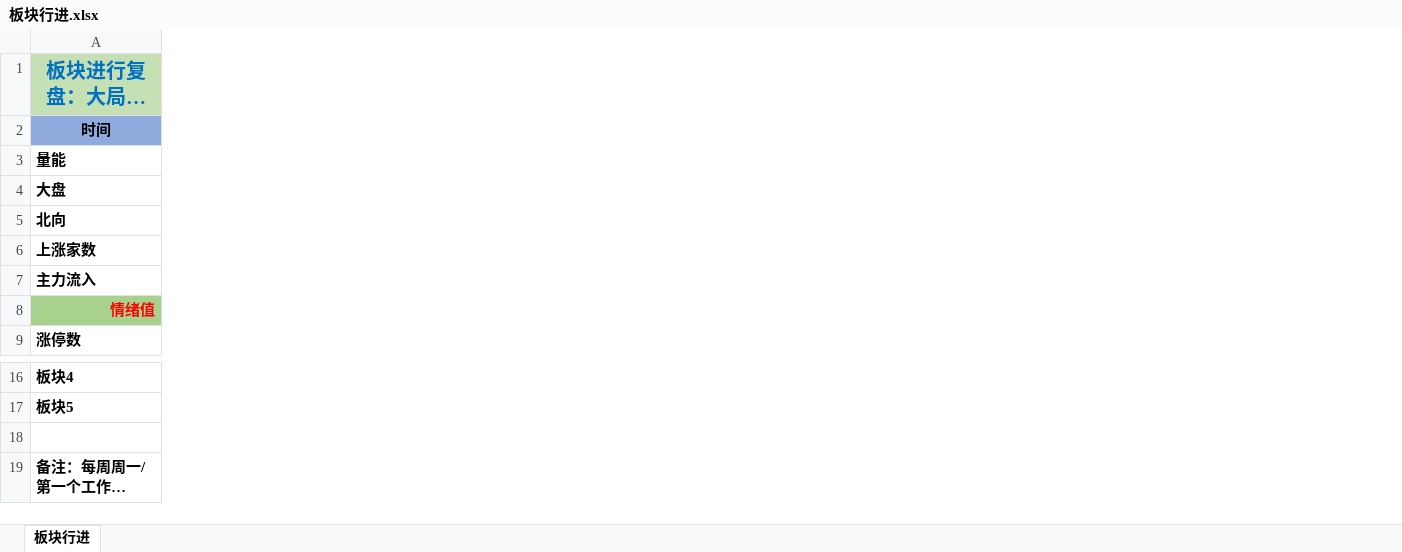
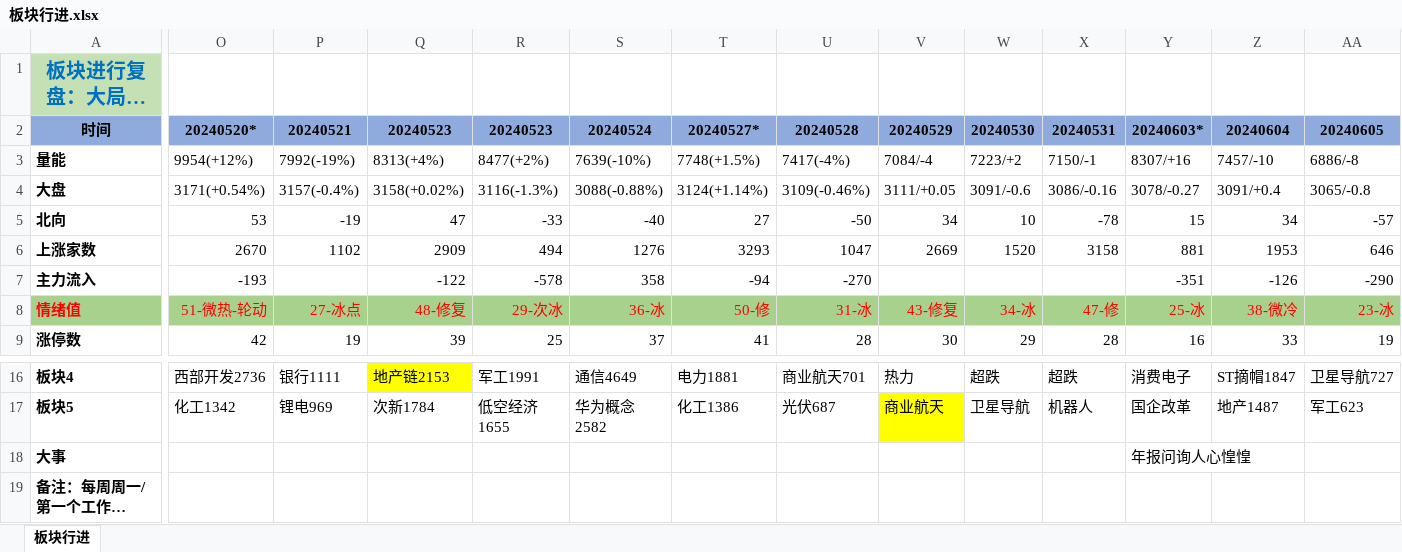
Before and after one commit to Edwin-Xu/edw_n, an Excel workbook: 股票/复盘/板块行进.xlsx, sheet 板块行进, drawn as a sheet; only a part is shown, gaps mark what is left out; long unchanged cells end in …; values as stored, in another font and other column widths than the file's, no borders; charts and pictures not drawn; rows hold the shown columns only; the diff covers the shown part only; the diff names each change by its address in the sheet, - before the commit and + after, or states it on an @@ line.

Commit message:
Edwin Xu Notes

```diff
--- a/股票/复盘/板块行进.xlsx (sheet 板块行进)
+++ b/股票/复盘/板块行进.xlsx (sheet 板块行进)
+column O, rows 2-9: 20240520* | 9954(+12%) | 3171(+0.54%) | 53 | 2670 | -193 | 51-微热-轮动 | 42; rows 16-17: 西部开发2736 | 化工1342
+column P, rows 2-9: 20240521 | 7992(-19%) | 3157(-0.4%) | -19 | 1102 |  | 27-冰点 | 19; rows 16-17: 银行1111 | 锂电969
+column Q, rows 2-9: 20240523 | 8313(+4%) | 3158(+0.02%) | 47 | 2909 | -122 | 48-修复 | 39; rows 16-17: 地产链2153 | 次新1784
+column R, rows 2-9: 20240523 | 8477(+2%) | 3116(-1.3%) | -33 | 494 | -578 | 29-次冰 | 25; rows 16-17: 军工1991 | 低空经济1655
+column S, rows 2-9: 20240524 | 7639(-10%) | 3088(-0.88%) | -40 | 1276 | 358 | 36-冰 | 37; rows 16-17: 通信4649 | 华为概念2582
+column T, rows 2-9: 20240527* | 7748(+1.5%) | 3124(+1.14%) | 27 | 3293 | -94 | 50-修 | 41; rows 16-17: 电力1881 | 化工1386
+column U, rows 2-9: 20240528 | 7417(-4%) | 3109(-0.46%) | -50 | 1047 | -270 | 31-冰 | 28; rows 16-17: 商业航天701 | 光伏687
+column V, rows 2-9: 20240529 | 7084/-4 | 3111/+0.05 | 34 | 2669 |  | 43-修复 | 30; rows 16-17: 热力 | 商业航天
+column W, rows 2-9: 20240530 | 7223/+2 | 3091/-0.6 | 10 | 1520 |  | 34-冰 | 29; rows 16-17: 超跌 | 卫星导航
+column X, rows 2-9: 20240531 | 7150/-1 | 3086/-0.16 | -78 | 3158 |  | 47-修 | 28; rows 16-17: 超跌 | 机器人
+column Y, rows 2-9: 20240603* | 8307/+16 | 3078/-0.27 | 15 | 881 | -351 | 25-冰 | 16; rows 16-18: 消费电子 | 国企改革 | 年报问询人心惶惶
+column Z, rows 2-9: 20240604 | 7457/-10 | 3091/+0.4 | 34 | 1953 | -126 | 38-微冷 | 33; rows 16-17: ST摘帽1847 | 地产1487
+column AA, rows 2-9: 20240605 | 6886/-8 | 3065/-0.8 | -57 | 646 | -290 | 23-冰 | 19; rows 16-17: 卫星导航727 | 军工623
-A8 alignment: right
+A8 alignment: left
-row 18: (empty)
+row 18: 大事 |  |  |  |  |  |  |  |  |  |  | 年报问询人心惶惶
```
Also changed, not shown: 1 added column and 1 edited cell elsewhere in this sheet.
